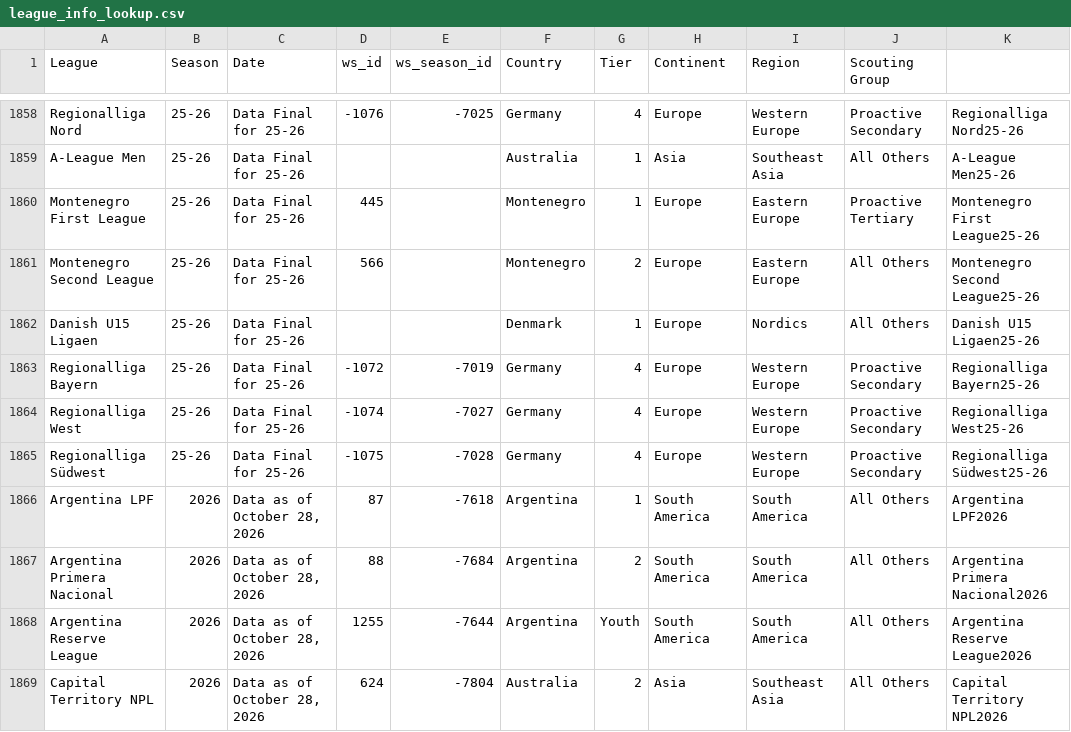
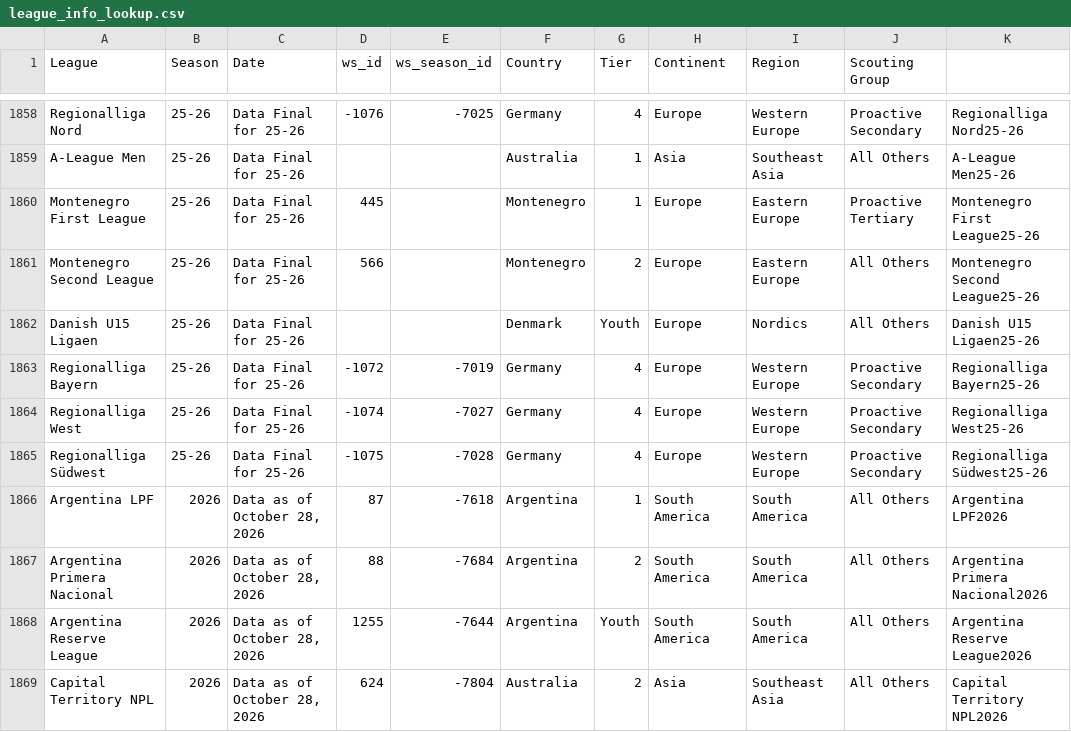
Before and after one commit to griffisben/Wyscout_Prospect_Research, a CSV file: league_info_lookup.csv, drawn as a sheet; only a part is shown, gaps mark what is left out.

Commit message:
Update league_info_lookup.csv

```diff
--- a/league_info_lookup.csv
+++ b/league_info_lookup.csv
@@ -1861,3 +1861,3 @@ Montenegro First League,25-26,Data Final for 25-26,445,,Montenegro,1,Europe,East
 Montenegro Second League,25-26,Data Final for 25-26,566,,Montenegro,2,Europe,Eastern Europe,All Others,Montenegro Second League25-26
-Danish U15 Ligaen,25-26,Data Final for 25-26,,,Denmark,1,Europe,Nordics,All Others,Danish U15 Ligaen25-26
+Danish U15 Ligaen,25-26,Data Final for 25-26,,,Denmark,Youth,Europe,Nordics,All Others,Danish U15 Ligaen25-26
 Regionalliga Bayern,25-26,Data Final for 25-26,-1072,-7019,Germany,4,Europe,Western Europe,Proactive Secondary,Regionalliga Bayern25-26
```
